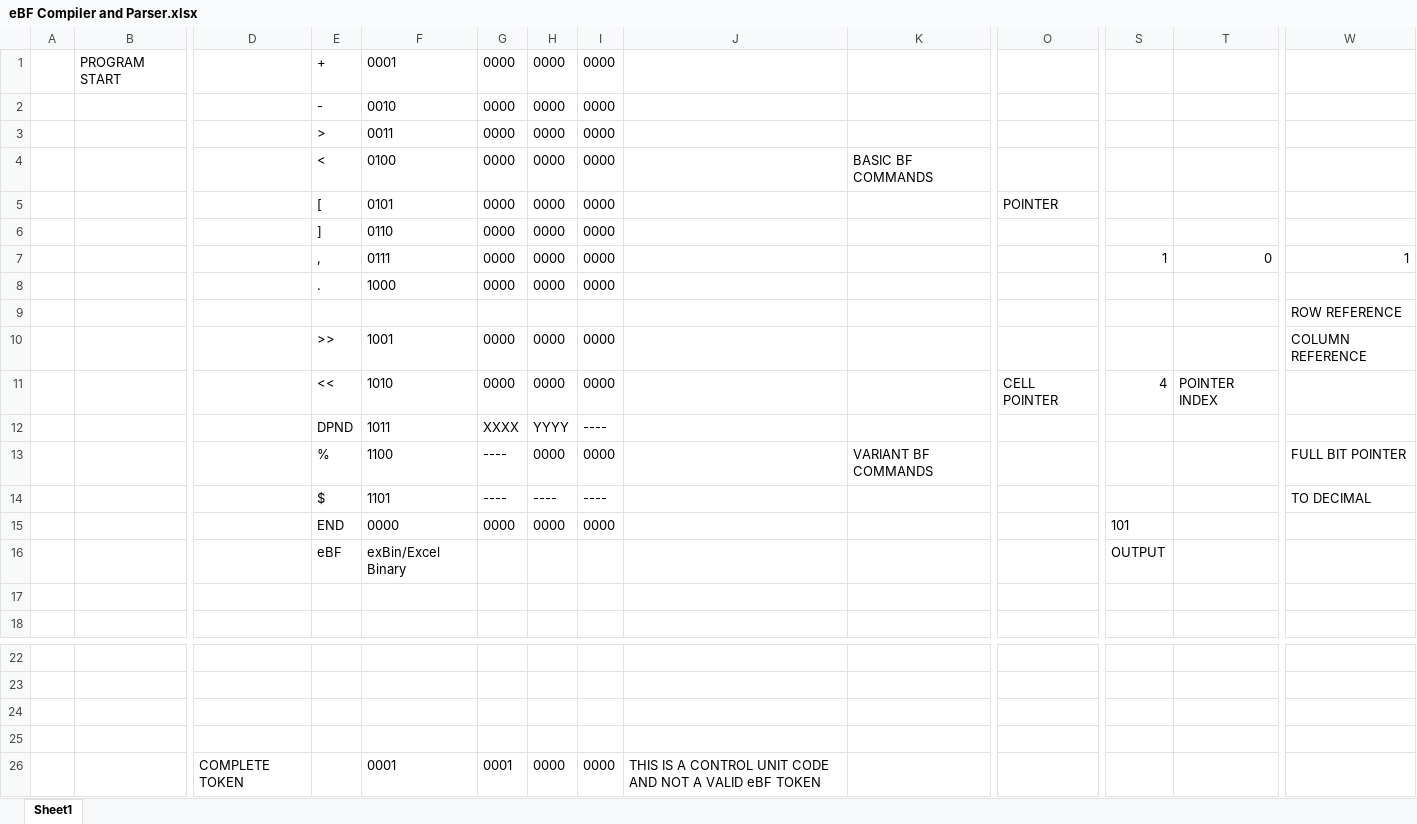
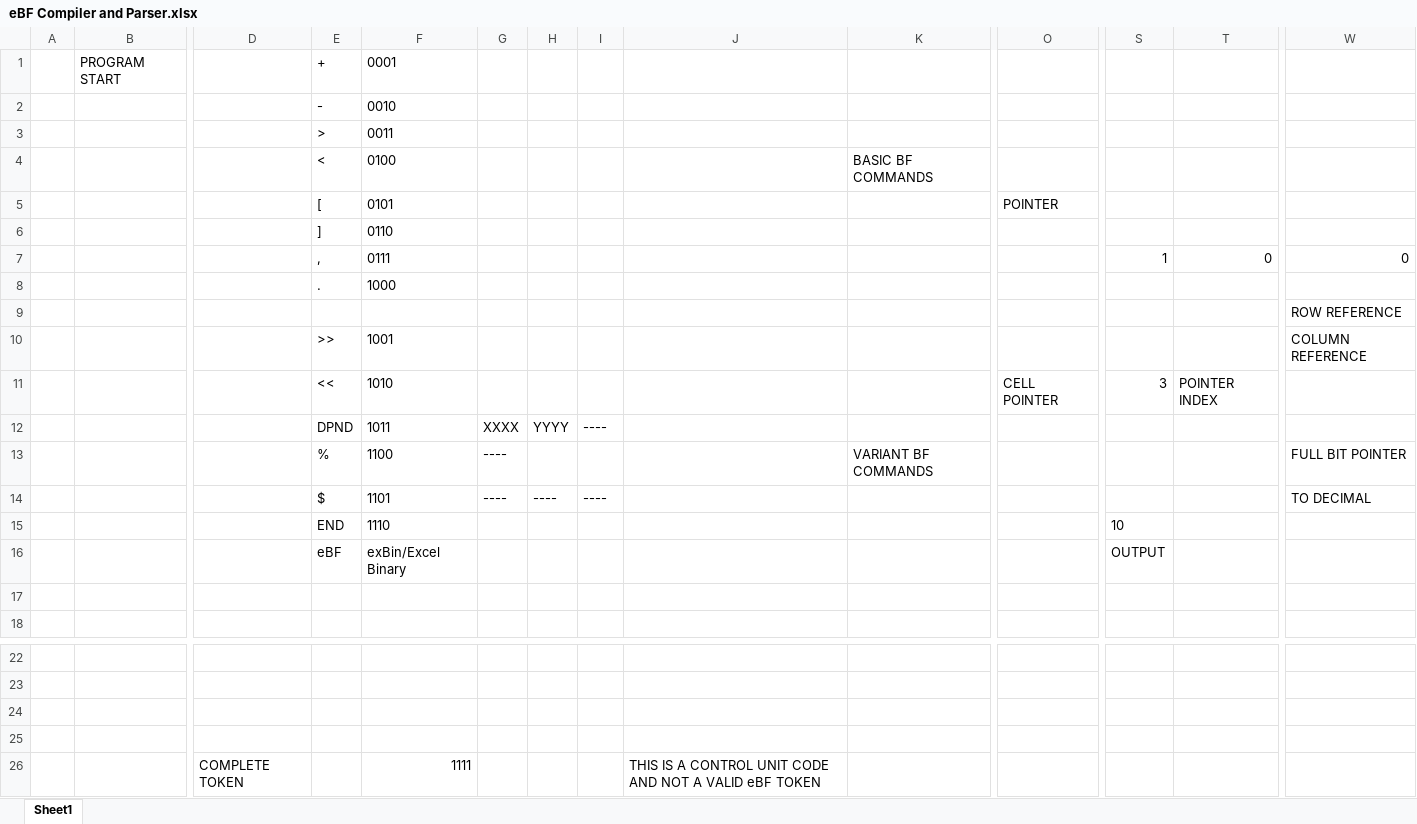
Before and after one commit to Nadelio/ePU, an Excel workbook: eBF Compiler and Parser.xlsx, sheet Sheet1, drawn as a sheet; only a part is shown, gaps mark what is left out; values as stored, in another font and other column widths than the file's, no borders; removed rows and columns are numbered as before the commit, all else as after; rows hold the shown columns only; the diff names each change by its address in the sheet, - before the commit and + after, or states it on an @@ line.

```diff
--- a/eBF Compiler and Parser.xlsx (sheet Sheet1)
+++ b/eBF Compiler and Parser.xlsx (sheet Sheet1)
-G1: 0000
+G1: (empty)
-H1: 0000
+H1: (empty)
-I1: 0000
+I1: (empty)
-row 2:  |  |  | - | 0010 | 0000 | 0000 | 0000
-row 3:  |  |  | > | 0011 | 0000 | 0000 | 0000
-row 4:  |  |  | < | 0100 | 0000 | 0000 | 0000 |  | BASIC BF COMMANDS
-row 5:  |  |  | [ | 0101 | 0000 | 0000 | 0000 |  |  | POINTER
-row 6:  |  |  | ] | 0110 | 0000 | 0000 | 0000
+row 2:  |  |  | - | 0010
+row 3:  |  |  | > | 0011
+row 4:  |  |  | < | 0100 |  |  |  |  | BASIC BF COMMANDS
+row 5:  |  |  | [ | 0101 |  |  |  |  |  | POINTER
+row 6:  |  |  | ] | 0110
-G7: 0000
+G7: (empty)
-H7: 0000
+H7: (empty)
-I7: 0000
+I7: (empty)
-W7: 1
+W7: 0
-row 8:  |  |  | . | 1000 | 0000 | 0000 | 0000
+row 8:  |  |  | . | 1000
-G10: 0000
+G10: (empty)
-H10: 0000
+H10: (empty)
-I10: 0000
+I10: (empty)
-row 11:  |  |  | << | 1010 | 0000 | 0000 | 0000 |  |  | CELL POINTER | 4 | POINTER INDEX
+row 11:  |  |  | << | 1010 |  |  |  |  |  | CELL POINTER | 3 | POINTER INDEX
-H13: 0000
+H13: (empty)
-I13: 0000
+I13: (empty)
-row 15:  |  |  | END | 0000 | 0000 | 0000 | 0000 |  |  |  | 101
+row 15:  |  |  | END | 1110 |  |  |  |  |  |  | 10
-row 26:  |  | COMPLETE TOKEN |  | 0001 | 0001 | 0000 | 0000 | THIS IS A CONTROL UNIT CODE AND NOT A VALID eBF TOKEN
+row 26:  |  | COMPLETE TOKEN |  | 1111 |  |  |  | THIS IS A CONTROL UNIT CODE AND NOT A VALID eBF TOKEN
```
Also changed, not shown: CPU in Excel MAIN.xlsm.
